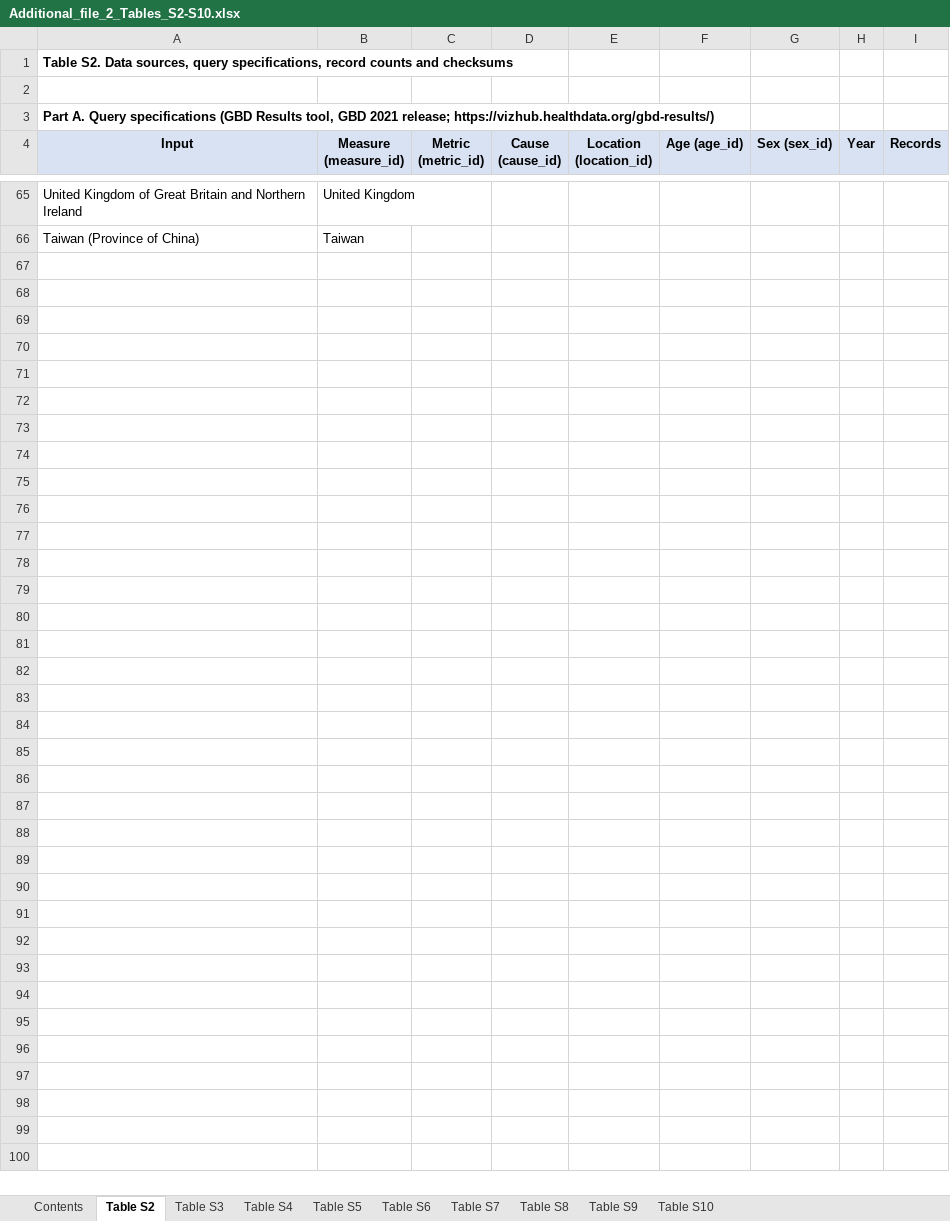
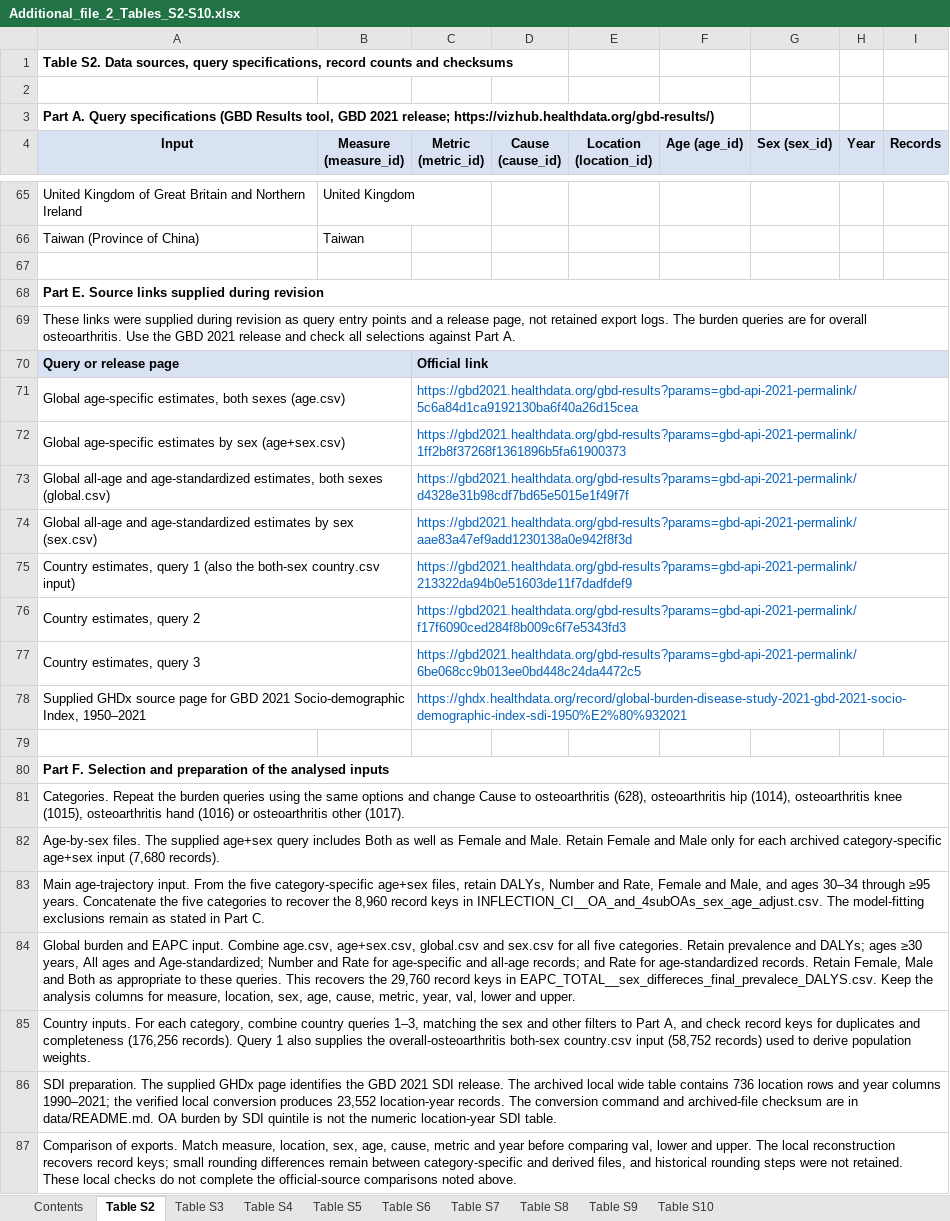
Before and after one commit to Sixdots09/oa-sex-difference-age-patterns-gbd2021, an Excel workbook: outputs/supplementary/Additional_file_2_Tables_S2-S10.xlsx, sheet Table S2, drawn as a sheet; only a part is shown, gaps mark what is left out; values as stored, in another font and other column widths than the file's, no borders; the diff covers the shown part only; the diff names each change by its address in the sheet, - before the commit and + after, or states it on an @@ line.

Commit message:
Add source links and preparation details to Table S2
Only source documentation in Table S2 changed. Existing numeric cells and all other worksheets are unchanged.

```diff
--- a/outputs/supplementary/Additional_file_2_Tables_S2-S10.xlsx (sheet Table S2)
+++ b/outputs/supplementary/Additional_file_2_Tables_S2-S10.xlsx (sheet Table S2)
+row 67: (empty)
+row 68: Part E. Source links supplied during revision
+row 69: These links were supplied during revision as query entry points and a release page, not retained export logs. The burden queries are for overall osteoarthritis. Use the GBD 2021 release and check all selections against Part A.
+row 70: Query or release page |  | Official link
+row 71: Global age-specific estimates, both sexes (age.csv) |  | https://gbd2021.healthdata.org/gbd-results?params=gbd-api-2021-permalink/5c6a84d1ca9192130ba6f40a26d15cea
+row 72: Global age-specific estimates by sex (age+sex.csv) |  | https://gbd2021.healthdata.org/gbd-results?params=gbd-api-2021-permalink/1ff2b8f37268f1361896b5fa61900373
+row 73: Global all-age and age-standardized estimates, both sexes (global.csv) |  | https://gbd2021.healthdata.org/gbd-results?params=gbd-api-2021-permalink/d4328e31b98cdf7bd65e5015e1f49f7f
+row 74: Global all-age and age-standardized estimates by sex (sex.csv) |  | https://gbd2021.healthdata.org/gbd-results?params=gbd-api-2021-permalink/aae83a47ef9add1230138a0e942f8f3d
+row 75: Country estimates, query 1 (also the both-sex country.csv input) |  | https://gbd2021.healthdata.org/gbd-results?params=gbd-api-2021-permalink/213322da94b0e51603de11f7dadfdef9
+row 76: Country estimates, query 2 |  | https://gbd2021.healthdata.org/gbd-results?params=gbd-api-2021-permalink/f17f6090ced284f8b009c6f7e5343fd3
+row 77: Country estimates, query 3 |  | https://gbd2021.healthdata.org/gbd-results?params=gbd-api-2021-permalink/6be068cc9b013ee0bd448c24da4472c5
+row 78: Supplied GHDx source page for GBD 2021 Socio-demographic Index, 1950–2021 |  | https://ghdx.healthdata.org/record/global-burden-disease-study-2021-gbd-2021-socio-demographic-index-sdi-1950%E2%80%932021
+row 79: (empty)
+row 80: Part F. Selection and preparation of the analysed inputs
+row 81: Categories. Repeat the burden queries using the same options and change Cause to osteoarthritis (628), osteoarthritis hip (1014), osteoarthritis knee (1015), osteoarthritis hand (1016) or osteoarthritis other (1017).
+row 82: Age-by-sex files. The supplied age+sex query includes Both as well as Female and Male. Retain Female and Male only for each archived category-specific age+sex input (7,680 records).
+row 83: Main age-trajectory input. From the five category-specific age+sex files, retain DALYs, Number and Rate, Female and Male, and ages 30–34 through ≥95 years. Concatenate the five categories to recover the 8,960 record keys in INFLECTION_CI__OA_and_4subOAs_sex_age_adjust.csv. The model-fitting exclusions remain as stated in Part C.
+row 84: Global burden and EAPC input. Combine age.csv, age+sex.csv, global.csv and sex.csv for all five categories. Retain prevalence and DALYs; ages ≥30 years, All ages and Age-standardized; Number and Rate for age-specific and all-age records; and Rate for age-standardized records. Retain Female, Male and Both as appropriate to these queries. This recovers the 29,760 record keys in EAPC_TOTAL__sex_differeces_final_prevalece_DALYS.csv. Keep the analysis columns for measure, location, sex, age, cause, metric, year, val, lower and upper.
+row 85: Country inputs. For each category, combine country queries 1–3, matching the sex and other filters to Part A, and check record keys for duplicates and completeness (176,256 records). Query 1 also supplies the overall-osteoarthritis both-sex country.csv input (58,752 records) used to derive population weights.
+row 86: SDI preparation. The supplied GHDx page identifies the GBD 2021 SDI release. The archived local wide table contains 736 location rows and year columns 1990–2021; the verified local conversion produces 23,552 location-year records. The conversion command and archived-file checksum are in data/README.md. OA burden by SDI quintile is not the numeric location-year SDI table.
+row 87: Comparison of exports. Match measure, location, sex, age, cause, metric and year before comparing val, lower and upper. The local reconstruction recovers record keys; small rounding differences remain between category-specific and derived files, and historical rounding steps were not retained. These local checks do not complete the official-source comparisons noted above.
```
Also changed, not shown: 3 edited cells elsewhere in this sheet.
